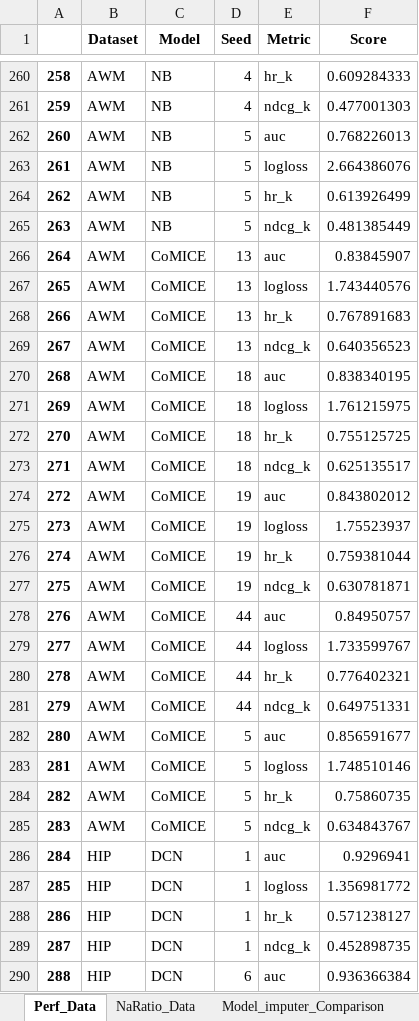
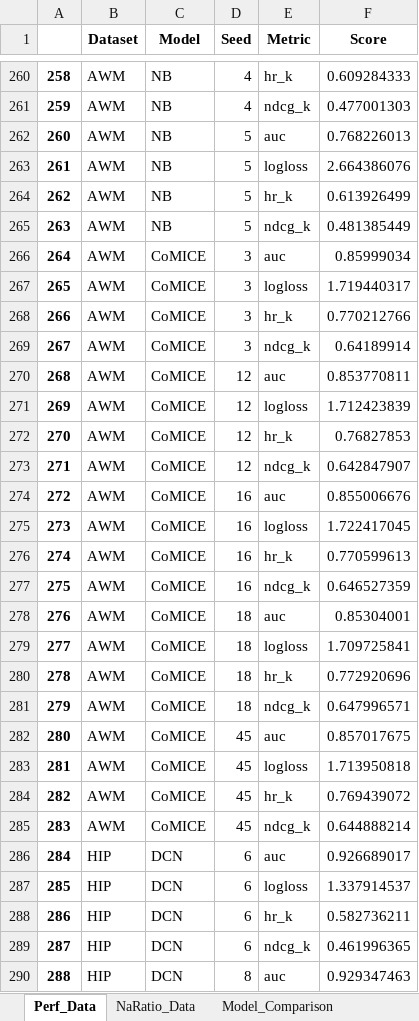
Before and after one commit to ZHCXKING/CarInsureRec, an Excel workbook: experiment/experiment.xlsx, sheet Perf_Data, drawn as a sheet; only a part is shown, gaps mark what is left out; values as stored, in another font and other column widths than the file's, no borders; the diff covers the shown part only; the diff names each change by its address in the sheet, - before the commit and + after, or states it on an @@ line.

```diff
--- a/experiment/experiment.xlsx (sheet Perf_Data)
+++ b/experiment/experiment.xlsx (sheet Perf_Data)
-sheet tab: Model_imputer_Comparison
+sheet tab: Model_Comparison
-D266:D269 (Seed): 13
+D266:D269 (Seed): 3
-F266 (Score): 0.83845907
+F266 (Score): 0.85999034
-F267 (Score): 1.743440576
+F267 (Score): 1.719440317
-F268 (Score): 0.767891683
+F268 (Score): 0.770212766
-F269 (Score): 0.640356523
+F269 (Score): 0.64189914
-D270:D273 (Seed): 18
+D270:D273 (Seed): 12
-F270 (Score): 0.838340195
+F270 (Score): 0.853770811
-F271 (Score): 1.761215975
+F271 (Score): 1.712423839
-F272 (Score): 0.755125725
+F272 (Score): 0.76827853
-F273 (Score): 0.625135517
+F273 (Score): 0.642847907
-D274:D277 (Seed): 19
+D274:D277 (Seed): 16
-F274 (Score): 0.843802012
+F274 (Score): 0.855006676
-F275 (Score): 1.75523937
+F275 (Score): 1.722417045
-F276 (Score): 0.759381044
+F276 (Score): 0.770599613
-F277 (Score): 0.630781871
+F277 (Score): 0.646527359
-D278:D281 (Seed): 44
+D278:D281 (Seed): 18
-F278 (Score): 0.84950757
+F278 (Score): 0.85304001
-F279 (Score): 1.733599767
+F279 (Score): 1.709725841
-F280 (Score): 0.776402321
+F280 (Score): 0.772920696
-F281 (Score): 0.649751331
+F281 (Score): 0.647996571
-D282:D285 (Seed): 5
+D282:D285 (Seed): 45
-F282 (Score): 0.856591677
+F282 (Score): 0.857017675
-F283 (Score): 1.748510146
+F283 (Score): 1.713950818
-F284 (Score): 0.75860735
+F284 (Score): 0.769439072
-F285 (Score): 0.634843767
+F285 (Score): 0.644888214
-D286:D289 (Seed): 1
+D286:D289 (Seed): 6
-F286 (Score): 0.9296941
+F286 (Score): 0.926689017
-F287 (Score): 1.356981772
+F287 (Score): 1.337914537
-F288 (Score): 0.571238127
+F288 (Score): 0.582736211
-F289 (Score): 0.452898735
+F289 (Score): 0.461996365
-D290 (Seed): 6
+D290 (Seed): 8
-F290 (Score): 0.936366384
+F290 (Score): 0.929347463
```
Also changed, not shown: 686 edited cells elsewhere in this sheet, sheet NaRatio_Data, sheet Model_Comparison, sheet sensitivity_heatmap, sheet views_tradeoff, sheet batchsizes_tradeoff, sheet Mask_Ablation_Study, 1 more sheet, 8 other files.
